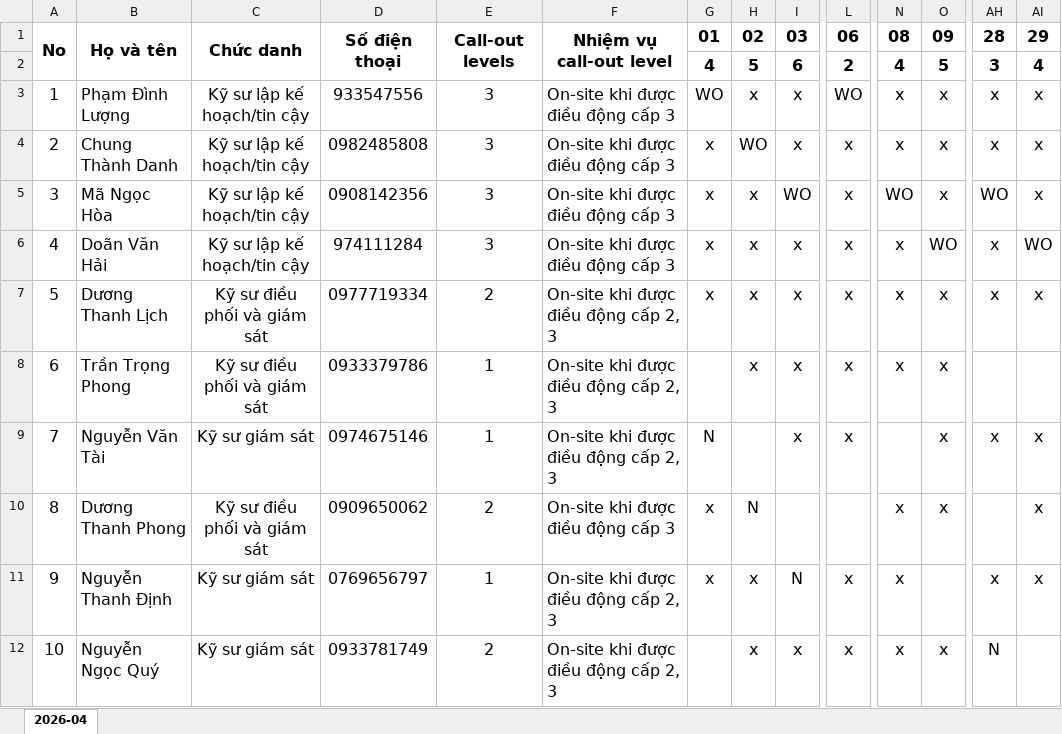
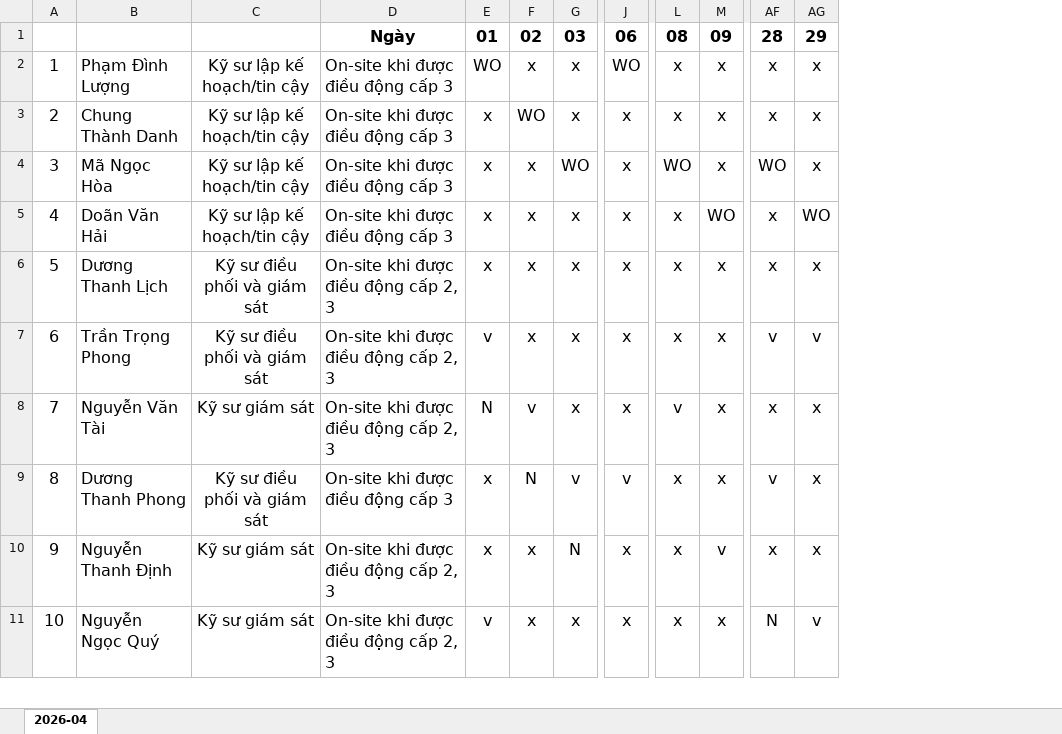
Before and after one commit to CataclysmK/scheduler, an Excel workbook: src/T4.xlsx, sheet 2026-04, drawn as a sheet; only a part is shown, gaps mark what is left out; values as stored, in another font and other column widths than the file's, no borders; conditional formats not drawn; removed rows and columns are numbered as before the commit, all else as after; rows hold the shown columns only; the diff covers the shown part only; the diff names each change by its address in the sheet, - before the commit and + after, or states it on an @@ line.

Commit message:
feat: add dashboard tab, TSC off-today section, Co Nhiet schedule, DanhBa phone lookup, V/N shift codes, fix Excel converter for T4/LichCo

```diff
--- a/src/T4.xlsx (sheet 2026-04)
+++ b/src/T4.xlsx (sheet 2026-04)
-column D, row 1: Số điện thoại; rows 3-12: 933547556 | 0982485808 | 0908142356 | 974111284 | 0977719334 | 0933379786 | 0974675146 | 0909650062 | 0769656797 | 0933781749
-column E, row 1: Call-out levels; rows 3-12: 3 | 3 | 3 | 3 | 2 | 1 | 1 | 2 | 1 | 2
@@ column A renumbered in row 1 @@
-A1:A2 merged
-B1: Họ và tên
+B1: (empty)
-B1:B2 merged
-C1: Chức danh
+C1: (empty)
-C1:C2 merged
-D1: Nhiệm vụ call-out level
+D1: Ngày
-F1:F2 merged
-row 2:  |  |  |  |  |  | 4 | 5 | 6 | 2 | 4 | 5 | 3 | 4
-E7: (empty)
+E7: v
-AF7: (empty)
+AF7: v
-AG7: (empty)
+AG7: v
-F8: (empty)
+F8: v
-L8: (empty)
+L8: v
-G9: (empty)
+G9: v
-J9: (empty)
+J9: v
-AF9: (empty)
+AF9: v
-M10: (empty)
+M10: v
-E11: (empty)
+E11: v
-AG11: (empty)
+AG11: v
```
Also changed, not shown: 30 edited cells elsewhere in this sheet, formulas that keep their value, 7 other files.
